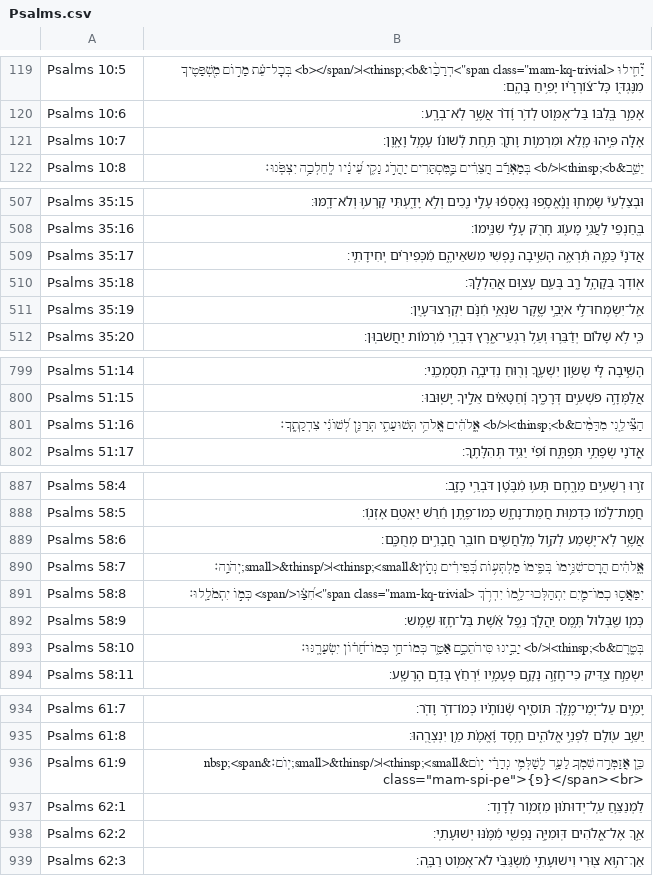
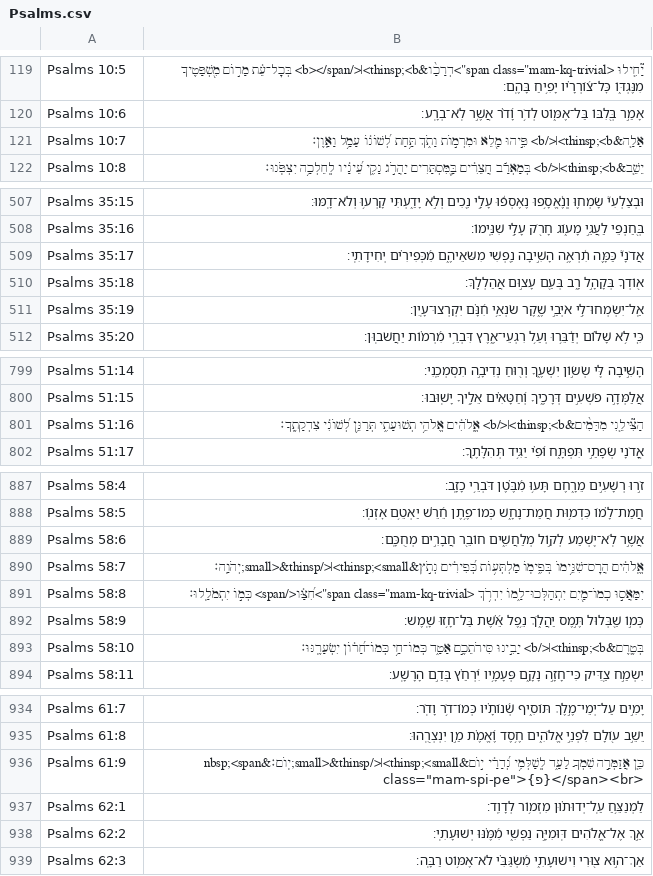
Before and after one commit to bdenckla/MAM-for-Sefaria, a CSV file: out/csv/Psalms.csv, drawn as a sheet; only a part is shown, gaps mark what is left out; the diff covers the shown part only.

Commit message:
update from Google Sheet

```diff
--- a/out/csv/Psalms.csv
+++ b/out/csv/Psalms.csv
@@ -120,3 +120,3 @@ Psalms 10:5,"יָ֘חִ֤ילוּ <span class=""mam-kq-trivial"">דְרָכָ֨
 Psalms 10:6,אָמַ֣ר בְּ֭לִבּוֹ בַּל־אֶמּ֑וֹט לְדֹ֥ר וָ֝דֹ֗ר אֲשֶׁ֣ר לֹֽא־בְרָֽע׃
-Psalms 10:7,אָלָ֤ה פִּ֣יהוּ מָ֭לֵא וּמִרְמ֣וֹת וָתֹ֑ךְ תַּ֥חַת לְ֝שׁוֹנ֗וֹ עָמָ֥ל וָאָֽוֶן׃
+Psalms 10:7,אָלָ֤ה&thinsp;<b>׀</b> פִּ֣יהוּ מָ֭לֵא וּמִרְמ֣וֹת וָתֹ֑ךְ תַּ֥חַת לְ֝שׁוֹנ֗וֹ עָמָ֥ל וָאָֽוֶן׃
 Psalms 10:8,יֵשֵׁ֤ב&thinsp;<b>׀</b> בְּמַאְרַ֬ב חֲצֵרִ֗ים בַּֽ֭מִּסְתָּרִים יַהֲרֹ֣ג נָקִ֑י עֵ֝ינָ֗יו לְֽחֵלְכָ֥ה יִצְפֹּֽנוּ׃
@@ -508,3 +508,3 @@ Psalms 35:15,וּבְצַלְעִי֮ שָׂמְח֢וּ וְֽנֶ֫אֱסָ֥
 Psalms 35:16,בְּ֭חַנְפֵי לַעֲגֵ֣י מָע֑וֹג חָרֹ֖ק עָלַ֣י שִׁנֵּֽימוֹ׃
-Psalms 35:17,אֲדֹנָי֮ כַּמָּ֢ה תִּ֫רְאֶ֥ה הָשִׁ֣יבָה נַ֭פְשִׁי מִשֹּׁאֵיהֶ֑ם מִ֝כְּפִירִ֗ים יְחִידָתִֽי׃
+Psalms 35:17,אֲדֹנָי֮ כַּמָּ֢ה תִ֫רְאֶ֥ה הָשִׁ֣יבָה נַ֭פְשִׁי מִשֹּׁאֵיהֶ֑ם מִ֝כְּפִירִ֗ים יְחִידָתִֽי׃
 Psalms 35:18,א֭וֹדְךָ בְּקָהָ֣ל רָ֑ב בְּעַ֖ם עָצ֣וּם אֲהַלְלֶֽךָּ׃
@@ -800,3 +800,3 @@ Psalms 51:14,הָשִׁ֣יבָה לִּ֭י שְׂשׂ֣וֹן יִשְׁעֶ֑
 Psalms 51:15,אֲלַמְּדָ֣ה פֹשְׁעִ֣ים דְּרָכֶ֑יךָ וְ֝חַטָּאִ֗ים אֵלֶ֥יךָ יָשֽׁוּבוּ׃
-Psalms 51:16,הַצִּ֘ילֵ֤נִי מִדָּמִ֨ים&thinsp;<b>׀</b> אֱֽלֹהִ֗ים אֱלֹהֵ֥י תְּשׁוּעָתִ֑י תְּרַנֵּ֥ן לְ֝שׁוֹנִ֗י צִדְקָתֶֽךָ׃
+Psalms 51:16,הַצִּ֘ילֵ֤נִי מִדָּמִ֨ים&thinsp;<b>׀</b> אֱֽלֹהִ֗ים אֱלֹהֵ֥י תְשׁוּעָתִ֑י תְּרַנֵּ֥ן לְ֝שׁוֹנִ֗י צִדְקָתֶֽךָ׃
 Psalms 51:17,אֲ֭דֹנָי שְׂפָתַ֣י תִּפְתָּ֑ח וּ֝פִ֗י יַגִּ֥יד תְּהִלָּתֶֽךָ׃
@@ -889,3 +889,3 @@ Psalms 58:5,חֲמַת־לָ֗מוֹ כִּדְמ֥וּת חֲמַת־נָחָ֑
 Psalms 58:6,אֲשֶׁ֣ר לֹֽא־יִ֭שְׁמַע לְק֣וֹל מְלַחֲשִׁ֑ים חוֹבֵ֖ר חֲבָרִ֣ים מְחֻכָּֽם׃
-Psalms 58:7,אֱֽלֹהִ֗ים הֲרׇס־שִׁנֵּ֥ימוֹ בְּפִ֑ימוֹ מַלְתְּע֥וֹת כְּ֝פִירִ֗ים נְתֹ֣ץ&thinsp;<small>׀</small>&thinsp;יְהֹוָֽה׃
+Psalms 58:7,אֱֽלֹהִ֗ים הֲרׇס־שִׁנֵּ֥ימוֹ בְּפִ֑ימֽוֹ מַלְתְּע֥וֹת כְּ֝פִירִ֗ים נְתֹ֣ץ&thinsp;<small>׀</small>&thinsp;יְהֹוָֽה׃
 Psalms 58:8,"יִמָּאֲס֣וּ כְמוֹ־מַ֭יִם יִתְהַלְּכוּ־לָ֑מוֹ יִדְרֹ֥ךְ <span class=""mam-kq-trivial"">חִ֝צָּ֗ו</span> כְּמ֣וֹ יִתְמֹלָֽלוּ׃"
@@ -935,3 +935,3 @@ Psalms 61:7,יָמִ֣ים עַל־יְמֵי־מֶ֣לֶךְ תּוֹסִ֑יף
 Psalms 61:8,יֵשֵׁ֣ב ע֭וֹלָם לִפְנֵ֣י אֱלֹהִ֑ים חֶ֥סֶד וֶ֝אֱמֶ֗ת מַ֣ן יִנְצְרֻֽהוּ׃
-Psalms 61:9,"כֵּ֤ן אֲזַמְּרָ֣ה שִׁמְךָ֣ לָעַ֑ד לְֽשַׁלְּמִ֥י נְדָרַ֗י י֣וֹם&thinsp;<small>׀</small>&thinsp;יֽוֹם׃&nbsp;<span class=""mam-spi-pe"">{פ}</span><br>"
+Psalms 61:9,"כֵּ֤ן אֲזַמְּרָ֣ה שִׁמְךָ֣ לָעַ֑ד לְֽשַׁלְּמִ֥י נְ֝דָרַ֗י י֣וֹם&thinsp;<small>׀</small>&thinsp;יֽוֹם׃&nbsp;<span class=""mam-spi-pe"">{פ}</span><br>"
 Psalms 62:1,לַמְנַצֵּ֥חַ עַֽל־יְדוּת֗וּן מִזְמ֥וֹר לְדָוִֽד׃
```
Also changed, not shown: 7 edited cells elsewhere in this file, out/csv/Ezekiel.csv, out/csv/I Samuel.csv, 9 other files.
